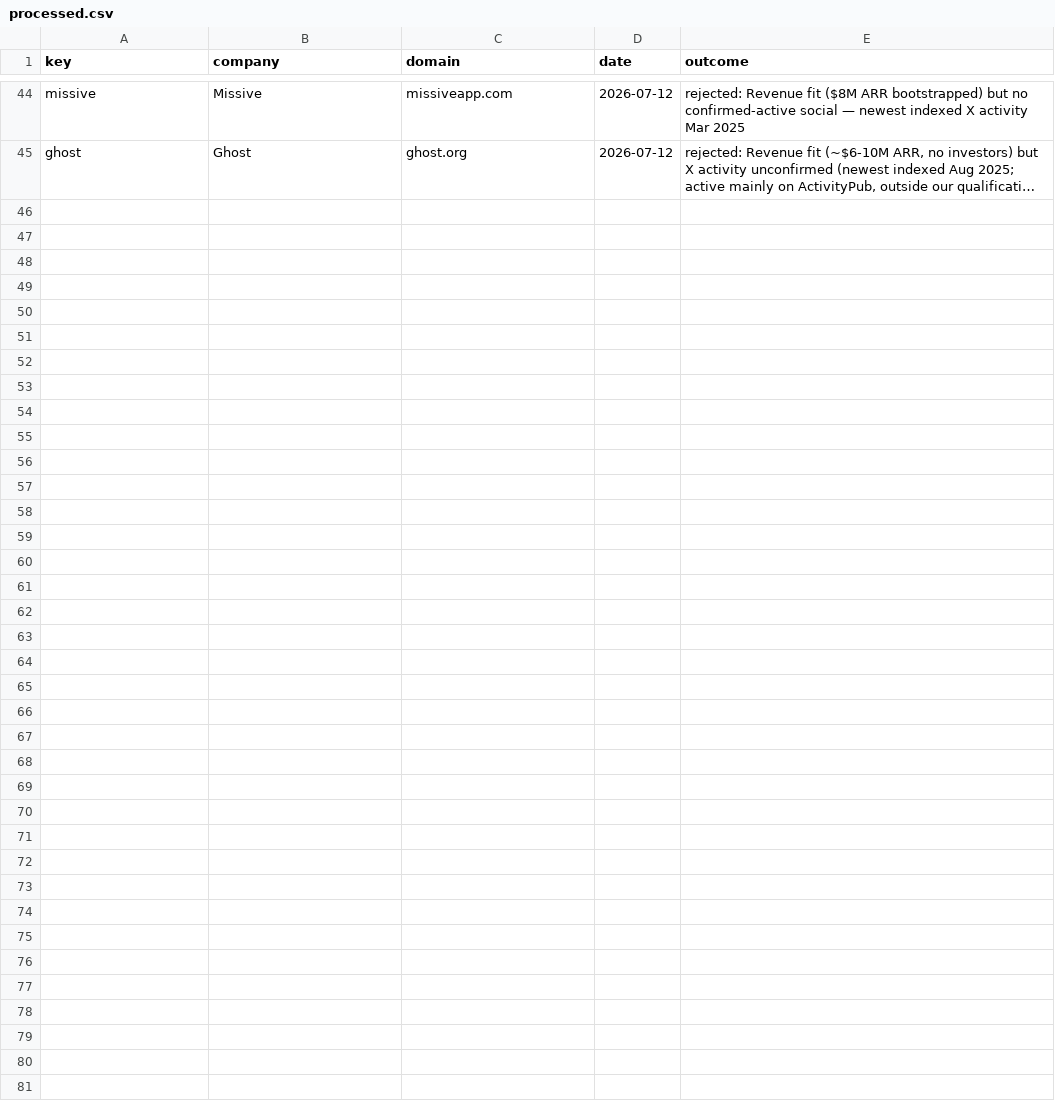
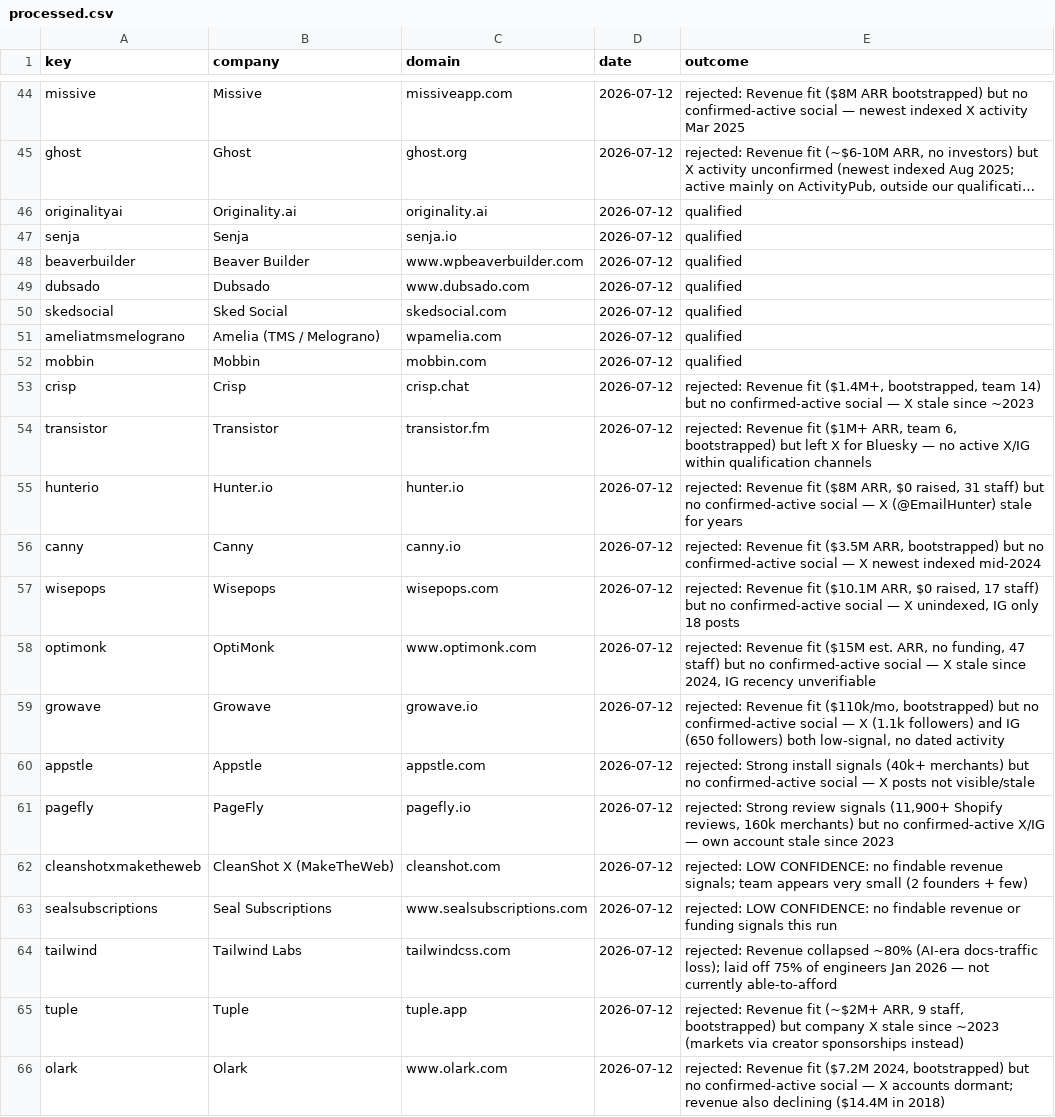
Before and after one commit to Rayanabid22/Outreach-Bootstrapped, a CSV file: data/processed.csv, drawn as a sheet; only a part is shown, gaps mark what is left out; long unchanged cells end in …; the diff names each change by its address in the sheet, - before the commit and + after, or states it on an @@ line.

```diff
--- a/data/processed.csv
+++ b/data/processed.csv
+row 46: originalityai | Originality.ai | originality.ai | 2026-07-12 | qualified
+row 47: senja | Senja | senja.io | 2026-07-12 | qualified
+row 48: beaverbuilder | Beaver Builder | www.wpbeaverbuilder.com | 2026-07-12 | qualified
+row 49: dubsado | Dubsado | www.dubsado.com | 2026-07-12 | qualified
+row 50: skedsocial | Sked Social | skedsocial.com | 2026-07-12 | qualified
+row 51: ameliatmsmelograno | Amelia (TMS / Melograno) | wpamelia.com | 2026-07-12 | qualified
+row 52: mobbin | Mobbin | mobbin.com | 2026-07-12 | qualified
+row 53: crisp | Crisp | crisp.chat | 2026-07-12 | rejected: Revenue fit ($1.4M+, bootstrapped, team 14) but no confirmed-active social — X stale since ~2023
+row 54: transistor | Transistor | transistor.fm | 2026-07-12 | rejected: Revenue fit ($1M+ ARR, team 6, bootstrapped) but left X for Bluesky — no active X/IG within qualification channels
+row 55: hunterio | Hunter.io | hunter.io | 2026-07-12 | rejected: Revenue fit ($8M ARR, $0 raised, 31 staff) but no confirmed-active social — X (@EmailHunter) stale for years
+row 56: canny | Canny | canny.io | 2026-07-12 | rejected: Revenue fit ($3.5M ARR, bootstrapped) but no confirmed-active social — X newest indexed mid-2024
+row 57: wisepops | Wisepops | wisepops.com | 2026-07-12 | rejected: Revenue fit ($10.1M ARR, $0 raised, 17 staff) but no confirmed-active social — X unindexed, IG only 18 posts
+row 58: optimonk | OptiMonk | www.optimonk.com | 2026-07-12 | rejected: Revenue fit ($15M est. ARR, no funding, 47 staff) but no confirmed-active social — X stale since 2024, IG recency unverifiable
+row 59: growave | Growave | growave.io | 2026-07-12 | rejected: Revenue fit ($110k/mo, bootstrapped) but no confirmed-active social — X (1.1k followers) and IG (650 followers) both low-signal, no dated activity
+row 60: appstle | Appstle | appstle.com | 2026-07-12 | rejected: Strong install signals (40k+ merchants) but no confirmed-active social — X posts not visible/stale
+row 61: pagefly | PageFly | pagefly.io | 2026-07-12 | rejected: Strong review signals (11,900+ Shopify reviews, 160k merchants) but no confirmed-active X/IG — own account stale since 2023
+row 62: cleanshotxmaketheweb | CleanShot X (MakeTheWeb) | cleanshot.com | 2026-07-12 | rejected: LOW CONFIDENCE: no findable revenue signals; team appears very small (2 founders + few)
+row 63: sealsubscriptions | Seal Subscriptions | www.sealsubscriptions.com | 2026-07-12 | rejected: LOW CONFIDENCE: no findable revenue or funding signals this run
+row 64: tailwind | Tailwind Labs | tailwindcss.com | 2026-07-12 | rejected: Revenue collapsed ~80% (AI-era docs-traffic loss); laid off 75% of engineers Jan 2026 — not currently able-to-afford
+row 65: tuple | Tuple | tuple.app | 2026-07-12 | rejected: Revenue fit (~$2M+ ARR, 9 staff, bootstrapped) but company X stale since ~2023 (markets via creator sponsorships instead)
+row 66: olark | Olark | www.olark.com | 2026-07-12 | rejected: Revenue fit ($7.2M 2024, bootstrapped) but no confirmed-active social — X accounts dormant; revenue also declining ($14.4M in 2018)
```
Also changed, not shown: data/leads/2026-07-12.csv.
